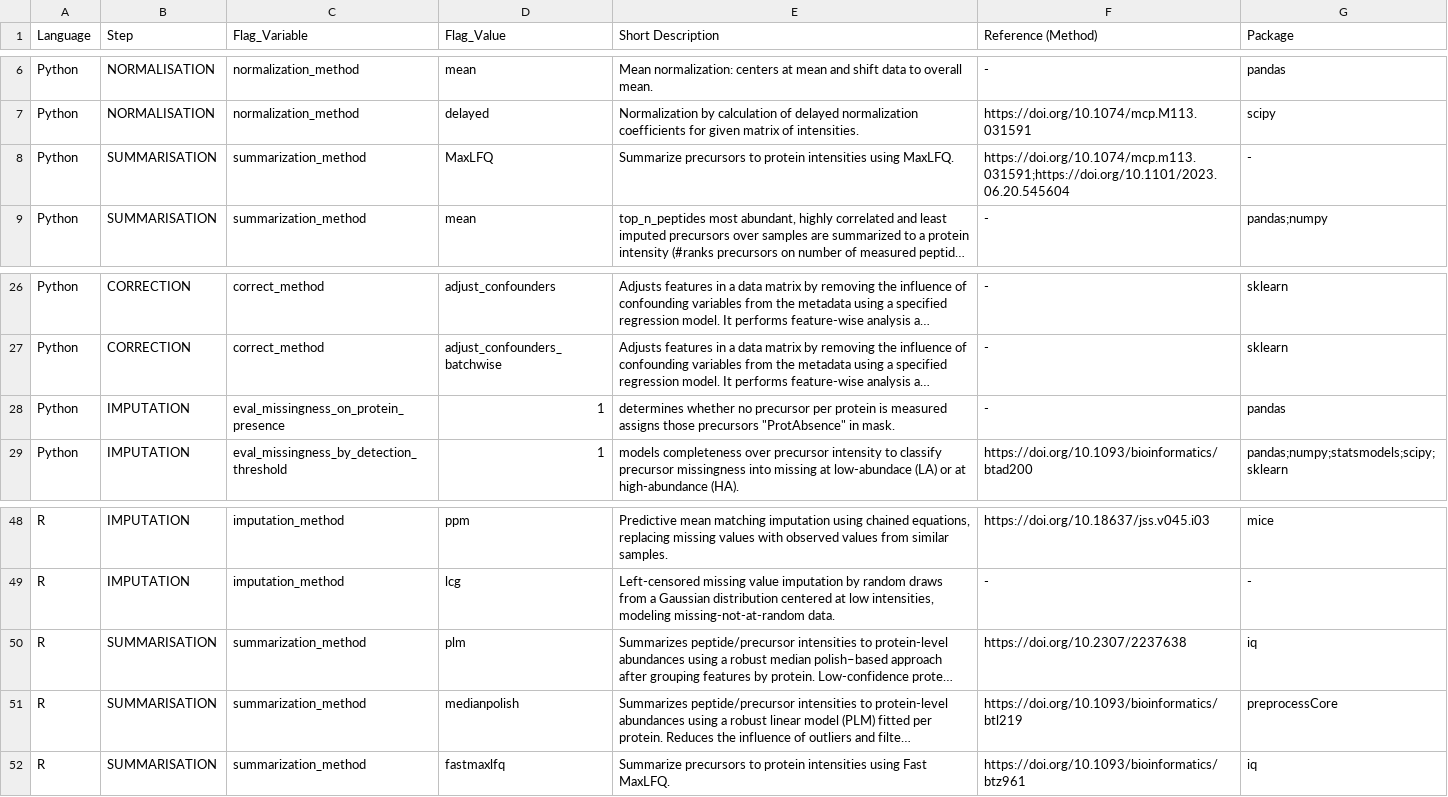
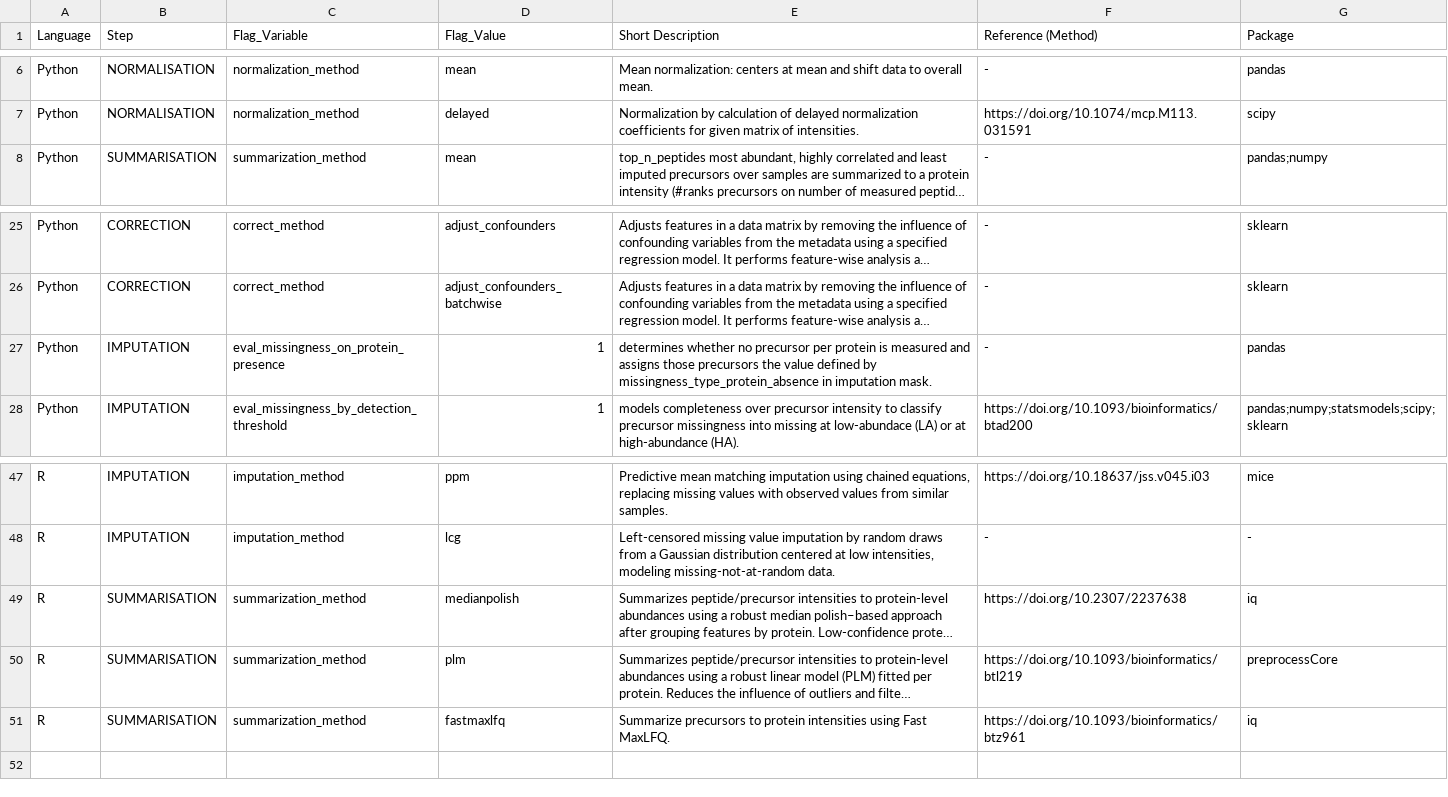
Before and after one commit to Ralser-lab/PrePAIReD, a TSV file: docs/Method_description.tsv, drawn as a sheet; only a part is shown, gaps mark what is left out; long unchanged cells end in …; removed rows and columns are numbered as before the commit, all else as after; the diff names each change by its address in the sheet, - before the commit and + after, or states it on an @@ line.

Commit message:
Removed C++ MaxLFQ

```diff
--- a/docs/Method_description.tsv
+++ b/docs/Method_description.tsv
-row 8: Python | SUMMARISATION | summarization_method | MaxLFQ | Summarize precursors to protein intensities using MaxLFQ. | https://doi.org/10.1074/mcp.m113.031591;https://doi.org/10.1101/2023.06.20.545604 | -
-E27 (Short Description): …is measured assigns those precursors "ProtAbsence" in mask.
+E27 (Short Description): …is measured and assigns those precursors the value defined by missingness_type_protein_absence in imputation mask.
-D49 (Flag_Value): plm
+D49 (Flag_Value): medianpolish
-D50 (Flag_Value): medianpolish
+D50 (Flag_Value): plm
```
